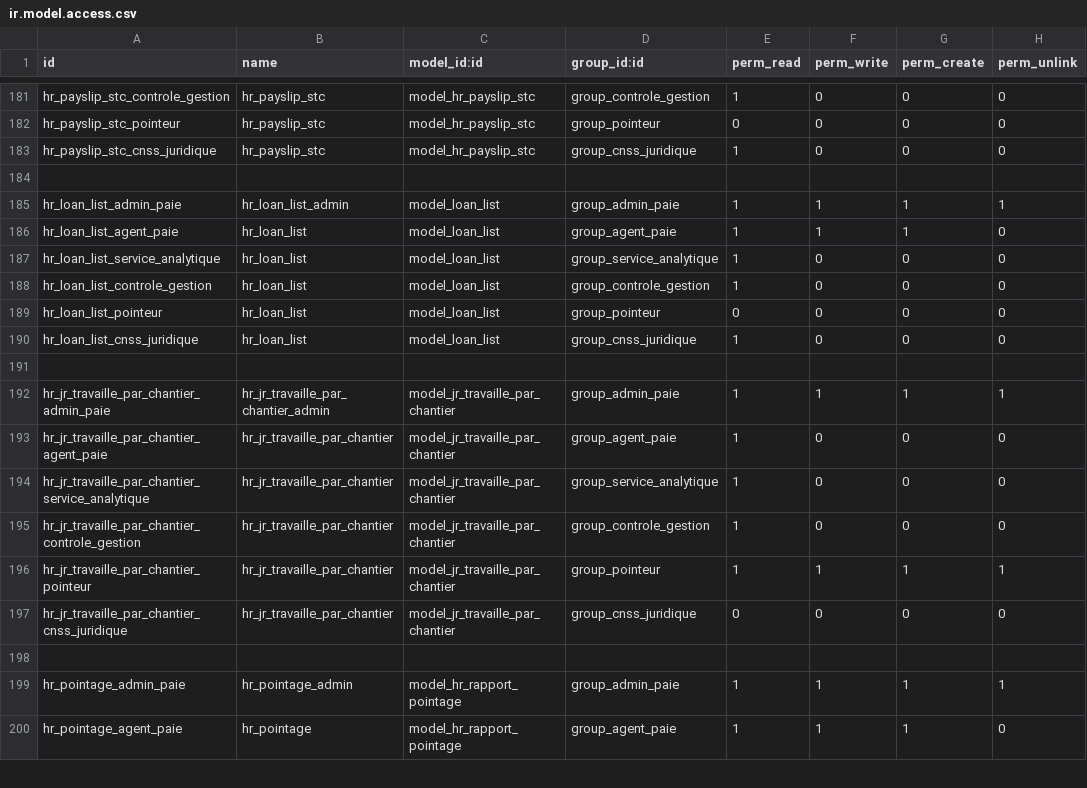
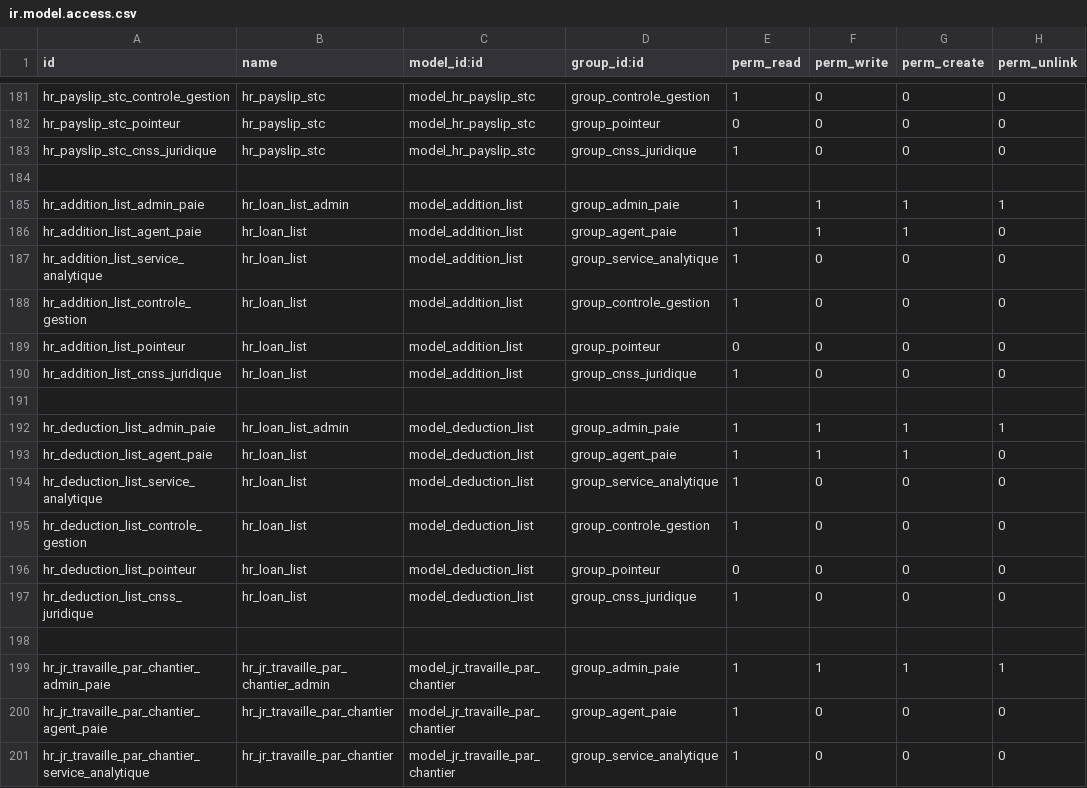
Before and after one commit to theDevSp/hr_management, a CSV file: security/ir.model.access.csv, drawn as a sheet; only a part is shown, gaps mark what is left out; the shorter side is filled out with more unchanged rows.

```diff
--- a/security/ir.model.access.csv
+++ b/security/ir.model.access.csv
@@ -184,8 +184,15 @@ hr_payslip_stc_cnss_juridique,hr_payslip_stc,model_hr_payslip_stc,group_cnss_jur
 
-hr_loan_list_admin_paie,hr_loan_list_admin,model_loan_list,group_admin_paie,1,1,1,1
-hr_loan_list_agent_paie,hr_loan_list,model_loan_list,group_agent_paie,1,1,1,0
-hr_loan_list_service_analytique,hr_loan_list,model_loan_list,group_service_analytique,1,0,0,0
-hr_loan_list_controle_gestion,hr_loan_list,model_loan_list,group_controle_gestion,1,0,0,0
-hr_loan_list_pointeur,hr_loan_list,model_loan_list,group_pointeur,0,0,0,0
-hr_loan_list_cnss_juridique,hr_loan_list,model_loan_list,group_cnss_juridique,1,0,0,0
+hr_addition_list_admin_paie,hr_loan_list_admin,model_addition_list,group_admin_paie,1,1,1,1
+hr_addition_list_agent_paie,hr_loan_list,model_addition_list,group_agent_paie,1,1,1,0
+hr_addition_list_service_analytique,hr_loan_list,model_addition_list,group_service_analytique,1,0,0,0
+hr_addition_list_controle_gestion,hr_loan_list,model_addition_list,group_controle_gestion,1,0,0,0
+hr_addition_list_pointeur,hr_loan_list,model_addition_list,group_pointeur,0,0,0,0
+hr_addition_list_cnss_juridique,hr_loan_list,model_addition_list,group_cnss_juridique,1,0,0,0
+
+hr_deduction_list_admin_paie,hr_loan_list_admin,model_deduction_list,group_admin_paie,1,1,1,1
+hr_deduction_list_agent_paie,hr_loan_list,model_deduction_list,group_agent_paie,1,1,1,0
+hr_deduction_list_service_analytique,hr_loan_list,model_deduction_list,group_service_analytique,1,0,0,0
+hr_deduction_list_controle_gestion,hr_loan_list,model_deduction_list,group_controle_gestion,1,0,0,0
+hr_deduction_list_pointeur,hr_loan_list,model_deduction_list,group_pointeur,0,0,0,0
+hr_deduction_list_cnss_juridique,hr_loan_list,model_deduction_list,group_cnss_juridique,1,0,0,0
 
```
Also changed, not shown: 16 other files.
